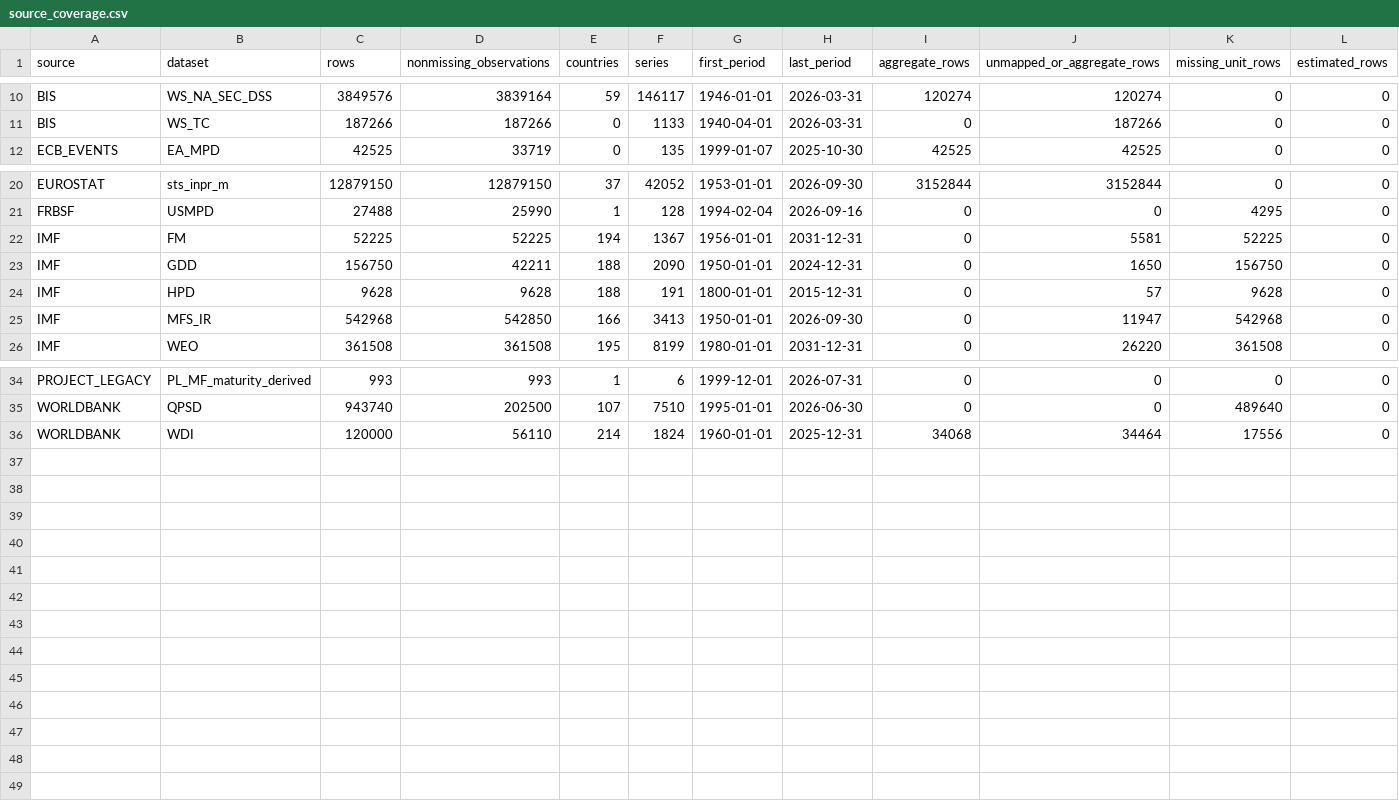
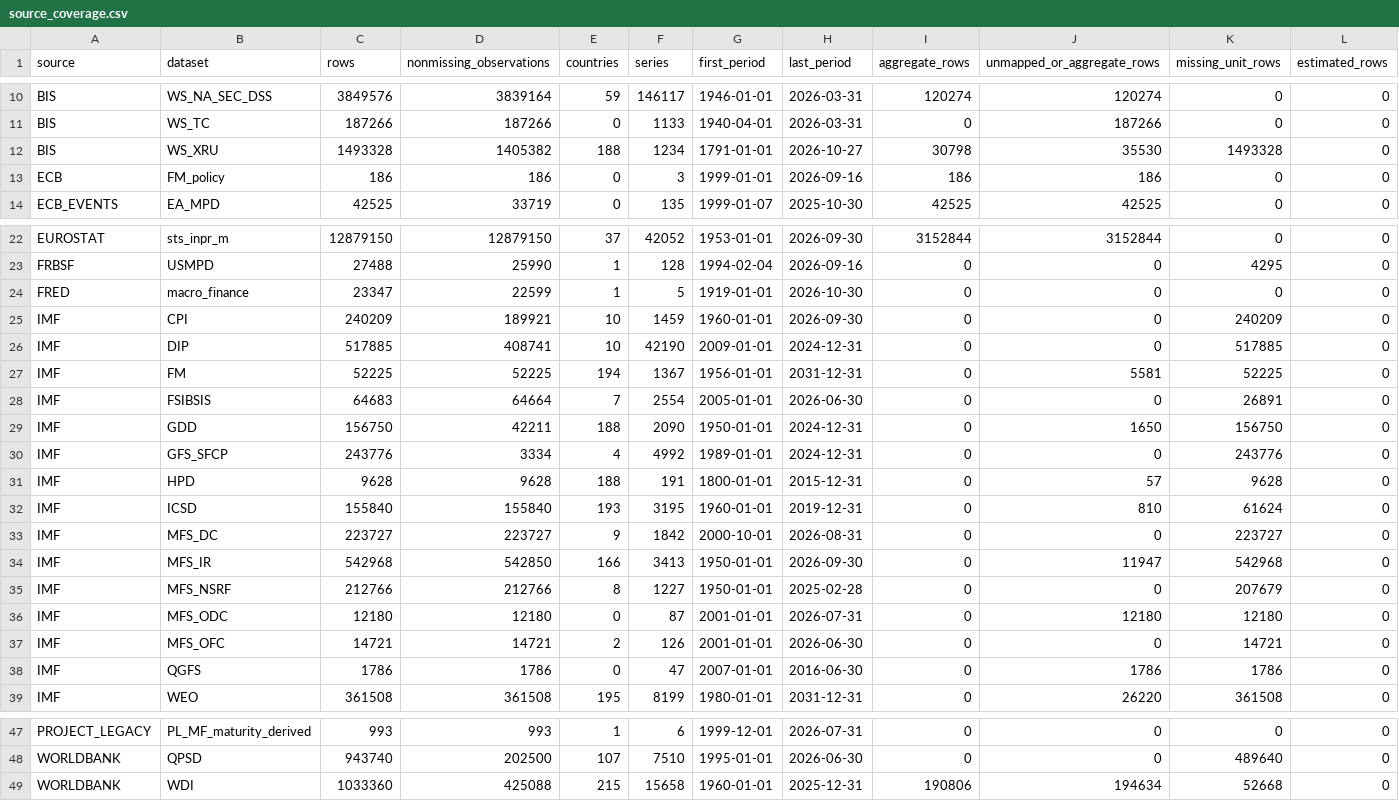
Before and after one commit to cichons808-boop/sovereign-debt-transmission, a CSV file: docs/data_lake/source_coverage.csv, drawn as a sheet; only a part is shown, gaps mark what is left out.

Commit message:
Record expanded live coverage and verified data checkpoint

```diff
--- a/docs/data_lake/source_coverage.csv
+++ b/docs/data_lake/source_coverage.csv
@@ -11,2 +11,4 @@ BIS,WS_NA_SEC_DSS,3849576,3839164,59,146117,1946-01-01,2026-03-31,120274,120274,
 BIS,WS_TC,187266,187266,0,1133,1940-04-01,2026-03-31,0,187266,0,0
+BIS,WS_XRU,1493328,1405382,188,1234,1791-01-01,2026-10-27,30798,35530,1493328,0
+ECB,FM_policy,186,186,0,3,1999-01-01,2026-09-16,186,186,0,0
 ECB_EVENTS,EA_MPD,42525,33719,0,135,1999-01-07,2025-10-30,42525,42525,0,0
@@ -21,6 +23,17 @@ EUROSTAT,sts_inpr_m,12879150,12879150,37,42052,1953-01-01,2026-09-30,3152844,315
 FRBSF,USMPD,27488,25990,1,128,1994-02-04,2026-09-16,0,0,4295,0
+FRED,macro_finance,23347,22599,1,5,1919-01-01,2026-10-30,0,0,0,0
+IMF,CPI,240209,189921,10,1459,1960-01-01,2026-09-30,0,0,240209,0
+IMF,DIP,517885,408741,10,42190,2009-01-01,2024-12-31,0,0,517885,0
 IMF,FM,52225,52225,194,1367,1956-01-01,2031-12-31,0,5581,52225,0
+IMF,FSIBSIS,64683,64664,7,2554,2005-01-01,2026-06-30,0,0,26891,0
 IMF,GDD,156750,42211,188,2090,1950-01-01,2024-12-31,0,1650,156750,0
+IMF,GFS_SFCP,243776,3334,4,4992,1989-01-01,2024-12-31,0,0,243776,0
 IMF,HPD,9628,9628,188,191,1800-01-01,2015-12-31,0,57,9628,0
+IMF,ICSD,155840,155840,193,3195,1960-01-01,2019-12-31,0,810,61624,0
+IMF,MFS_DC,223727,223727,9,1842,2000-10-01,2026-08-31,0,0,223727,0
 IMF,MFS_IR,542968,542850,166,3413,1950-01-01,2026-09-30,0,11947,542968,0
+IMF,MFS_NSRF,212766,212766,8,1227,1950-01-01,2025-02-28,0,0,207679,0
+IMF,MFS_ODC,12180,12180,0,87,2001-01-01,2026-07-31,0,12180,12180,0
+IMF,MFS_OFC,14721,14721,2,126,2001-01-01,2026-06-30,0,0,14721,0
+IMF,QGFS,1786,1786,0,47,2007-01-01,2016-06-30,0,1786,1786,0
 IMF,WEO,361508,361508,195,8199,1980-01-01,2031-12-31,0,26220,361508,0
@@ -35,2 +48,2 @@ PROJECT_LEGACY,PL_MF_maturity_derived,993,993,1,6,1999-12-01,2026-07-31,0,0,0,0
 WORLDBANK,QPSD,943740,202500,107,7510,1995-01-01,2026-06-30,0,0,489640,0
-WORLDBANK,WDI,120000,56110,214,1824,1960-01-01,2025-12-31,34068,34464,17556,0
+WORLDBANK,WDI,1033360,425088,215,15658,1960-01-01,2025-12-31,190806,194634,52668,0
```
Also changed, not shown: 1 other file.
